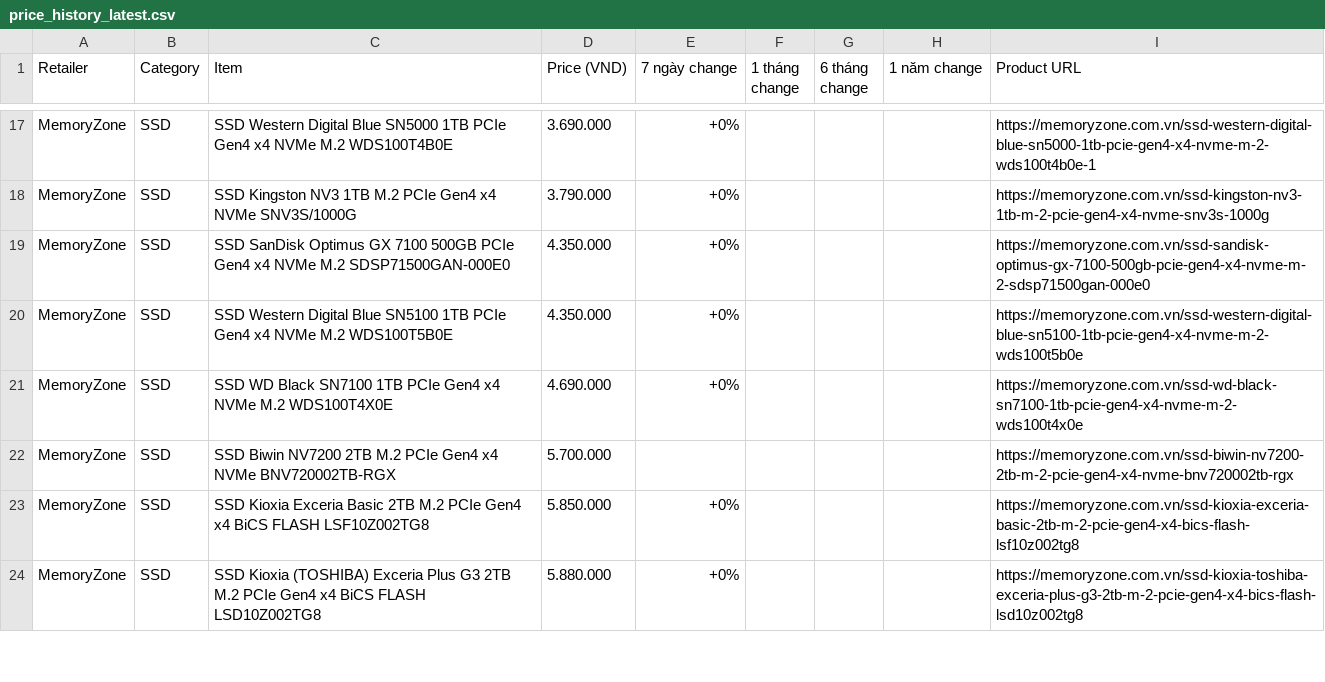
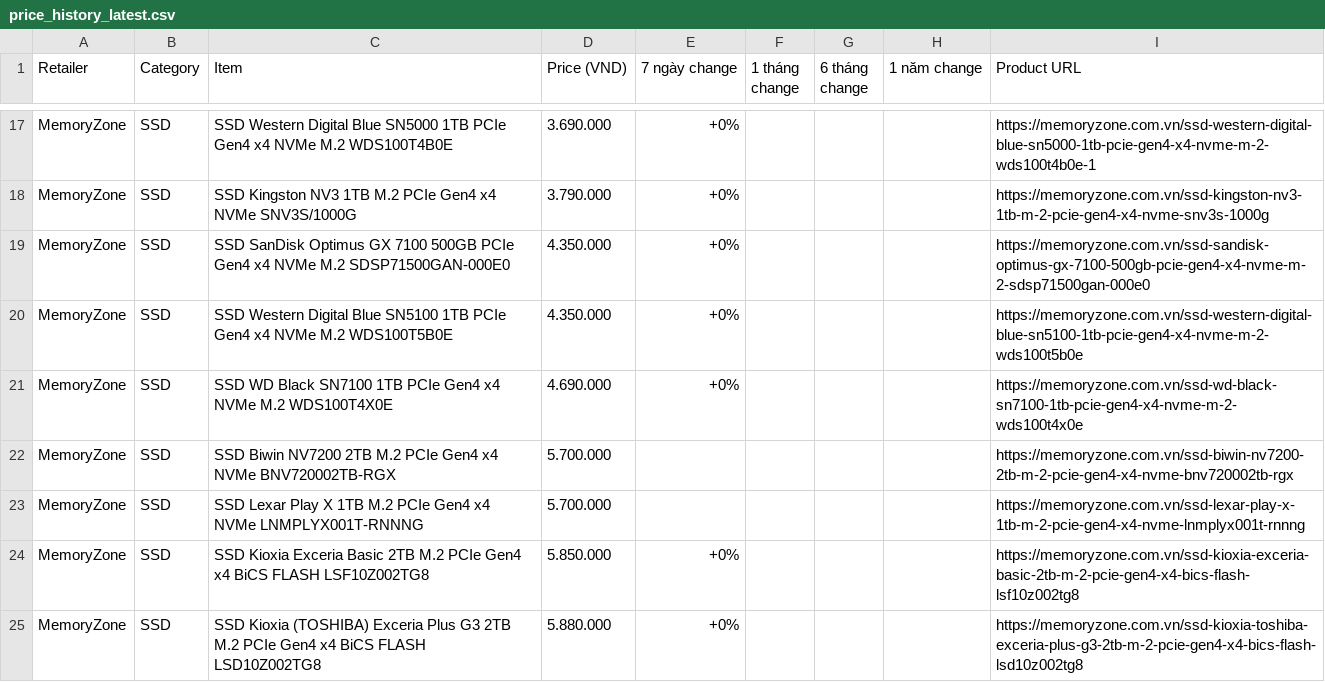
Before and after one commit to tuongphanbase/tech-price-mailer, a CSV file: docs/price_history_latest.csv, drawn as a sheet; only a part is shown, gaps mark what is left out; the diff covers the shown part only; the diff names each change by its address in the sheet, - before the commit and + after, or states it on an @@ line.

```diff
--- a/docs/price_history_latest.csv
+++ b/docs/price_history_latest.csv
+row 23: MemoryZone | SSD | SSD Lexar Play X 1TB M.2 PCIe Gen4 x4 NVMe LNMPLYX001T-RNNNG | 5.700.000 |  |  |  |  | https://memoryzone.com.vn/ssd-lexar-play-x-1tb-m-2-pcie-gen4-x4-nvme-lnmplyx001t-rnnng
```
Also changed, not shown: 7 added rows and 8 removed rows elsewhere in this file, 6 other files.
